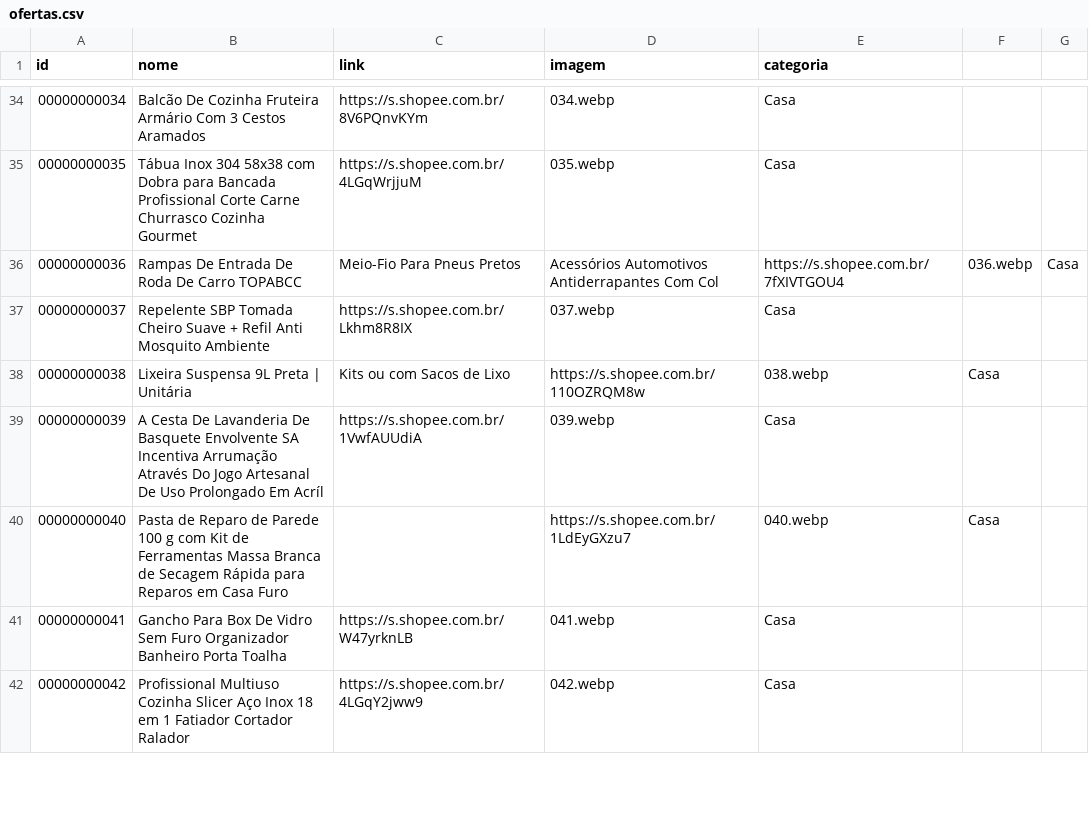
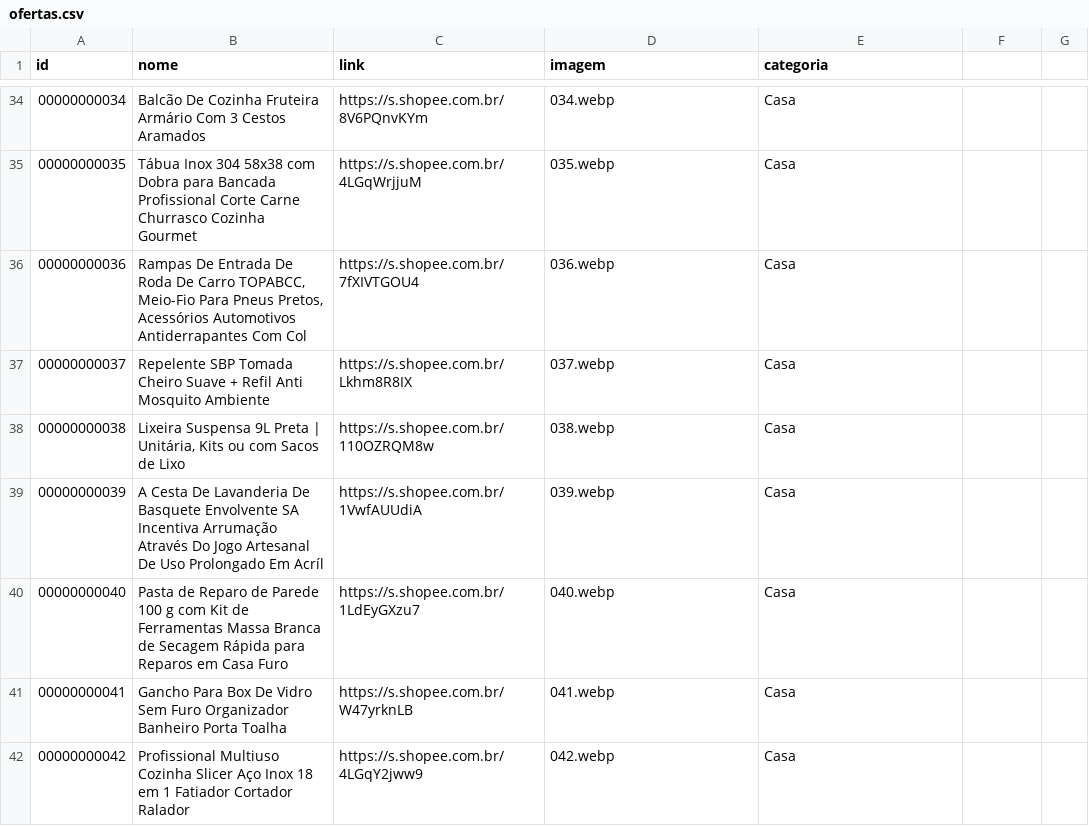
Before and after one commit to carlos34535/minha-shopee, a CSV file: ofertas.csv, drawn as a sheet; only a part is shown, gaps mark what is left out.

Commit message:
Update ofertas.csv

```diff
--- a/ofertas.csv
+++ b/ofertas.csv
@@ -35,7 +35,7 @@ id,nome,link,imagem,categoria
 00000000035,Tábua Inox 304 58x38 com Dobra para Bancada Profissional Corte Carne Churrasco Cozinha Gourmet,https://s.shopee.com.br/4LGqWrjjuM,035.webp,Casa
-00000000036,Rampas De Entrada De Roda De Carro TOPABCC , Meio-Fio Para Pneus Pretos , Acessórios Automotivos Antiderrapantes Com Col,https://s.shopee.com.br/7fXIVTGOU4,036.webp,Casa
+00000000036,"Rampas De Entrada De Roda De Carro TOPABCC, Meio-Fio Para Pneus Pretos, Acessórios Automotivos Antiderrapantes Com Col",https://s.shopee.com.br/7fXIVTGOU4,036.webp,Casa
 00000000037,Repelente SBP Tomada Cheiro Suave + Refil Anti Mosquito Ambiente,https://s.shopee.com.br/Lkhm8R8IX,037.webp,Casa
-00000000038,Lixeira Suspensa 9L Preta | Unitária, Kits ou com Sacos de Lixo,https://s.shopee.com.br/110OZRQM8w,038.webp,Casa
+00000000038,"Lixeira Suspensa 9L Preta | Unitária, Kits ou com Sacos de Lixo",https://s.shopee.com.br/110OZRQM8w,038.webp,Casa
 00000000039,A Cesta De Lavanderia De Basquete Envolvente SA Incentiva Arrumação Através Do Jogo Artesanal De Uso Prolongado Em Acríl,https://s.shopee.com.br/1VwfAUUdiA,039.webp,Casa
-00000000040,Pasta de Reparo de Parede 100 g com Kit de Ferramentas Massa Branca de Secagem Rápida para Reparos em Casa Furo,,https://s.shopee.com.br/1LdEyGXzu7,040.webp,Casa
+00000000040,Pasta de Reparo de Parede 100 g com Kit de Ferramentas Massa Branca de Secagem Rápida para Reparos em Casa Furo,https://s.shopee.com.br/1LdEyGXzu7,040.webp,Casa
 00000000041,Gancho Para Box De Vidro Sem Furo Organizador Banheiro Porta Toalha,https://s.shopee.com.br/W47yrknLB,041.webp,Casa
```
